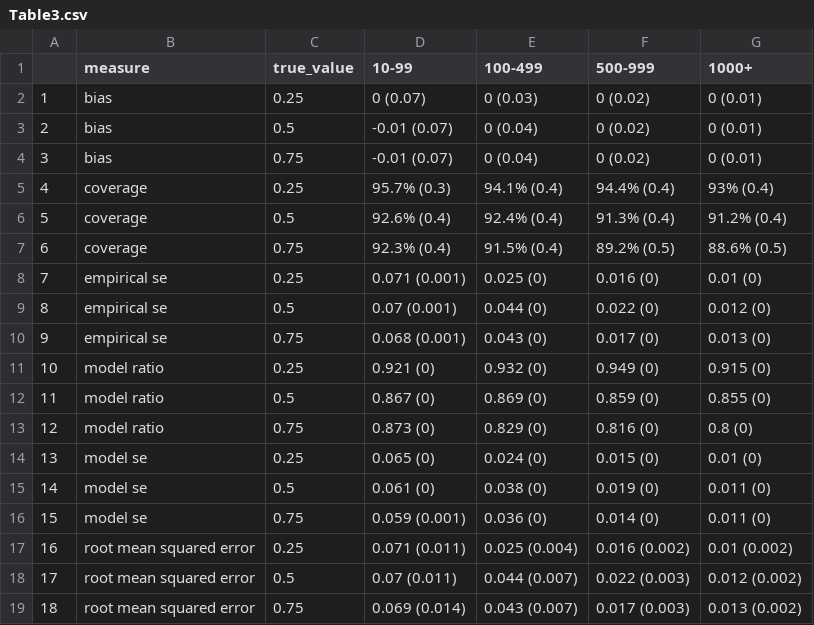
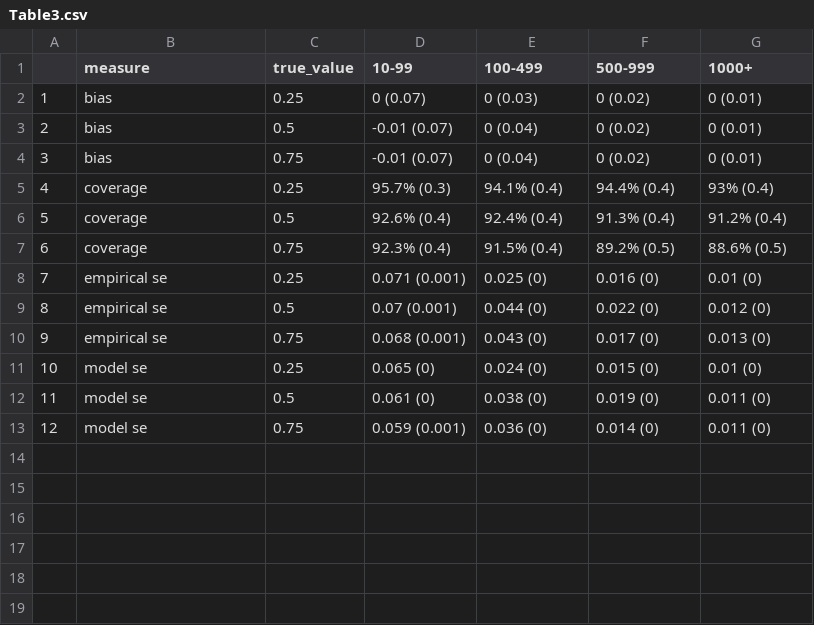
Before and after one commit to jarvisc1/2020-reporting, a CSV file: outputs/Table3.csv, drawn as a sheet; removed rows and columns are numbered as before the commit, all else as after; the diff names each change by its address in the sheet, - before the commit and + after, or states it on an @@ line.

```diff
--- a/outputs/Table3.csv
+++ b/outputs/Table3.csv
-row 11: 10 | model ratio | 0.25 | 0.921 (0) | 0.932 (0) | 0.949 (0) | 0.915 (0)
-row 12: 11 | model ratio | 0.5 | 0.867 (0) | 0.869 (0) | 0.859 (0) | 0.855 (0)
-row 13: 12 | model ratio | 0.75 | 0.873 (0) | 0.829 (0) | 0.816 (0) | 0.8 (0)
@@ column A renumbered between rows 11 and 13 @@
-row 17: 16 | root mean squared error | 0.25 | 0.071 (0.011) | 0.025 (0.004) | 0.016 (0.002) | 0.01 (0.002)
-row 18: 17 | root mean squared error | 0.5 | 0.07 (0.011) | 0.044 (0.007) | 0.022 (0.003) | 0.012 (0.002)
-row 19: 18 | root mean squared error | 0.75 | 0.069 (0.014) | 0.043 (0.007) | 0.017 (0.003) | 0.013 (0.002)
```
Also changed, not shown: 2 other files.
